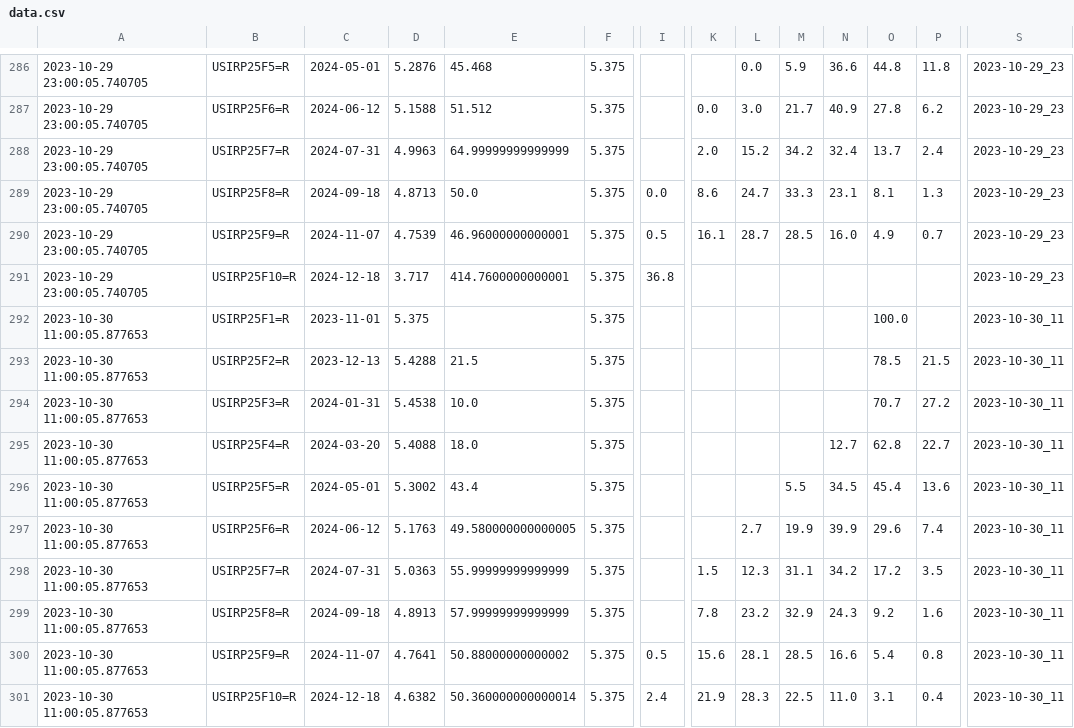
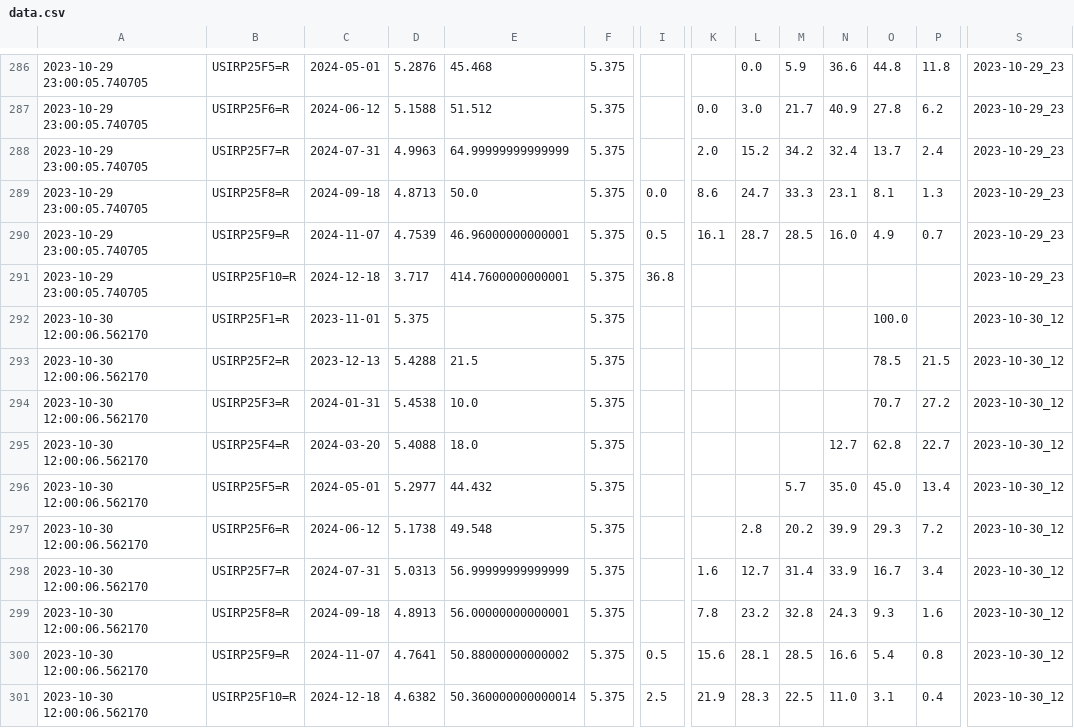
Before and after one commit to etq-quant/irpr-dashboard, a CSV file: data/data.csv, drawn as a sheet; only a part is shown, gaps mark what is left out; removed rows and columns are numbered as before the commit, all else as after; rows hold the shown columns only; the diff names each change by its address in the sheet, - before the commit and + after, or states it on an @@ line.

```diff
--- a/data/data.csv
+++ b/data/data.csv
-A292:A295: 2023-10-30 11:00:05.877653
+A292:A295: 2023-10-30 12:00:06.562170
-S292:S295: 2023-10-30_11
+S292:S295: 2023-10-30_12
-row 296: 2023-10-30 11:00:05.877653 | USIRP25F5=R | 2024-05-01 | 5.3002 | 43.4 | 5.375 |  |  |  | 5.5 | 34.5 | 45.4 | 13.6 | 2023-10-30_11
+row 296: 2023-10-30 12:00:06.562170 | USIRP25F5=R | 2024-05-01 | 5.2977 | 44.432 | 5.375 |  |  |  | 5.7 | 35.0 | 45.0 | 13.4 | 2023-10-30_12
-A297: 2023-10-30 11:00:05.877653
+A297: 2023-10-30 12:00:06.562170
-D297: 5.1763
+D297: 5.1738
-E297: 49.580000000000005
+E297: 49.548
-L297: 2.7
+L297: 2.8
-M297: 19.9
+M297: 20.2
-O297: 29.6
+O297: 29.3
-P297: 7.4
+P297: 7.2
-S297: 2023-10-30_11
+S297: 2023-10-30_12
-row 298: 2023-10-30 11:00:05.877653 | USIRP25F7=R | 2024-07-31 | 5.0363 | 55.99999999999999 | 5.375 |  | 1.5 | 12.3 | 31.1 | 34.2 | 17.2 | 3.5 | 2023-10-30_11
+row 298: 2023-10-30 12:00:06.562170 | USIRP25F7=R | 2024-07-31 | 5.0313 | 56.99999999999999 | 5.375 |  | 1.6 | 12.7 | 31.4 | 33.9 | 16.7 | 3.4 | 2023-10-30_12
-A299:A301: 2023-10-30 11:00:05.877653
+A299:A301: 2023-10-30 12:00:06.562170
-E299: 57.99999999999999
+E299: 56.00000000000001
-M299: 32.9
+M299: 32.8
-O299: 9.2
+O299: 9.3
-S299:S301: 2023-10-30_11
+S299:S301: 2023-10-30_12
-I301: 2.4
+I301: 2.5
```
Also changed, not shown: data/ldata.csv, 1 other file.
